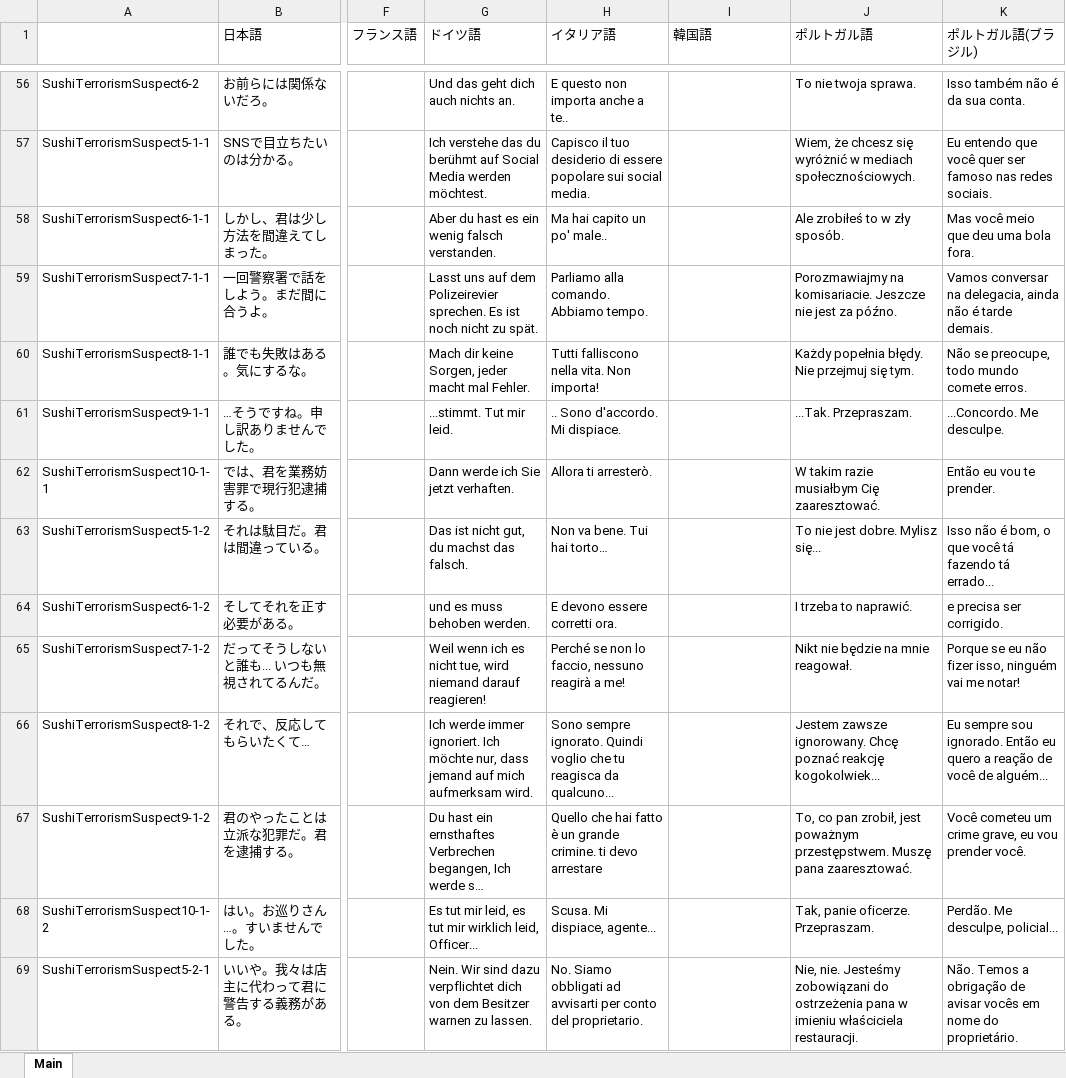
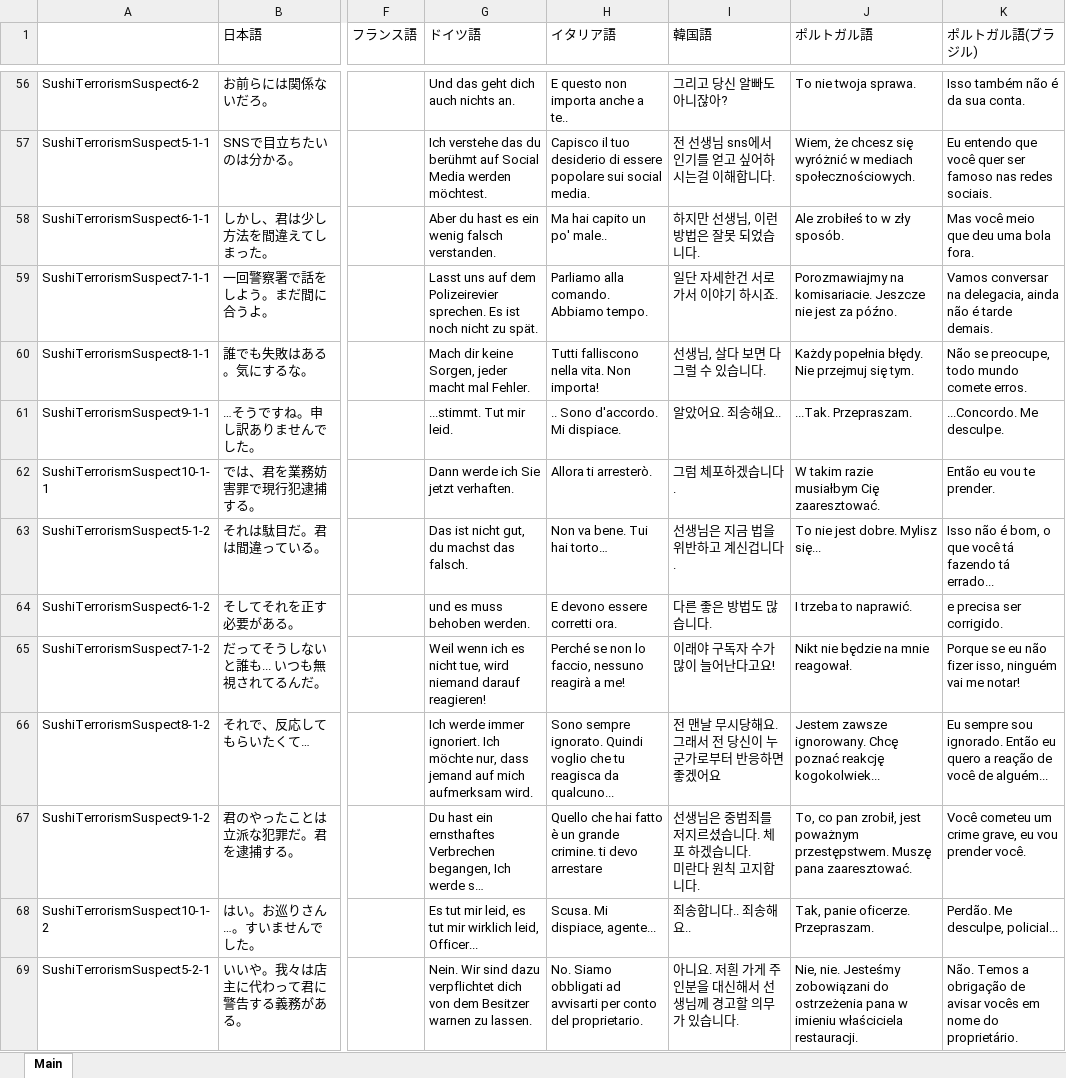
Before and after one commit to DekoKiyo/DekoKiyoPlugins, an Excel workbook: ja/Callouts.xlsx, sheet Main, drawn as a sheet; only a part is shown, gaps mark what is left out; long unchanged cells end in …; values as stored, in another font and other column widths than the file's, no borders; ↵ is a line break in a cell; the diff covers the shown part only; the diff names each change by its address in the sheet, - before the commit and + after, or states it on an @@ line.

```diff
--- a/ja/Callouts.xlsx (sheet Main)
+++ b/ja/Callouts.xlsx (sheet Main)
-I56 (韓国語): (empty)
+I56 (韓国語): 그리고 당신 알빠도 아니잖아?
-I57 (韓国語): (empty)
+I57 (韓国語): 전 선생님 sns에서 인기를 얻고 싶어하시는걸 이해합니다.
-I58 (韓国語): (empty)
+I58 (韓国語): 하지만 선생님, 이런 방법은 잘못 되었습니다.
-I59 (韓国語): (empty)
+I59 (韓国語): 일단 자세한건 서로 가서 이야기 하시죠.
-I60 (韓国語): (empty)
+I60 (韓国語): 선생님, 살다 보면 다 그럴 수 있습니다.
-I61 (韓国語): (empty)
+I61 (韓国語): 알았어요. 죄송해요..
-I62 (韓国語): (empty)
+I62 (韓国語): 그럼 체포하겠습니다.
-I63 (韓国語): (empty)
+I63 (韓国語): 선생님은 지금 법을 위반하고 계신겁니다.
-I64 (韓国語): (empty)
+I64 (韓国語): 다른 좋은 방법도 많습니다.
-I65 (韓国語): (empty)
+I65 (韓国語): 이래야 구독자 수가 많이 늘어난다고요!
-I66 (韓国語): (empty)
+I66 (韓国語): 전 맨날 무시당해요. 그래서 전 당신이 누군가로부터 반응하면 좋겠어요
-I67 (韓国語): (empty)
+I67 (韓国語): 선생님은 중범죄를 저지르셨습니다. 체포 하겠습니다. ↵ 미란다 원칙 고지합니다.
-I68 (韓国語): (empty)
+I68 (韓国語): 죄송합니다.. 죄송해요..
-I69 (韓国語): (empty)
+I69 (韓国語): 아니요. 저흰 가게 주인분을 대신해서 선생님께 경고할 의무가 있습니다.
```
Also changed, not shown: 107 edited cells elsewhere in this sheet.
